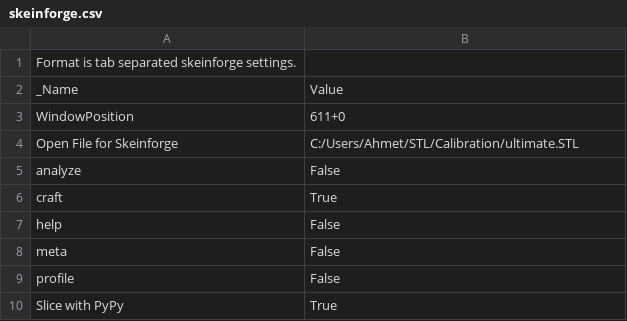
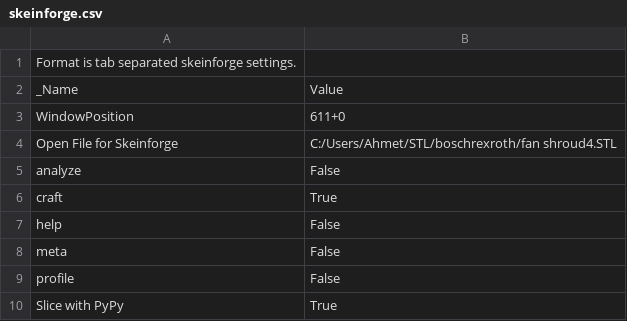
Before and after one commit to ahmetcemturan/SFACT-PyPy, a CSV file: sfact_profiles/profiles/extrusion/Default/skeinforge.csv, drawn as a sheet.

```diff
--- a/sfact_profiles/profiles/extrusion/Default/skeinforge.csv
+++ b/sfact_profiles/profiles/extrusion/Default/skeinforge.csv
@@ -3,3 +3,3 @@ _Name                          	Value
 WindowPosition	611+0
-Open File for Skeinforge	C:/Users/Ahmet/STL/Calibration/ultimate.STL
+Open File for Skeinforge	C:/Users/Ahmet/STL/boschrexroth/fan shroud4.STL
 analyze	False
```
Also changed, not shown: sfact_profiles/profiles/extrusion/Default/bottom.csv, sfact_profiles/profiles/extrusion/Default/carve.csv, 45 other files.
